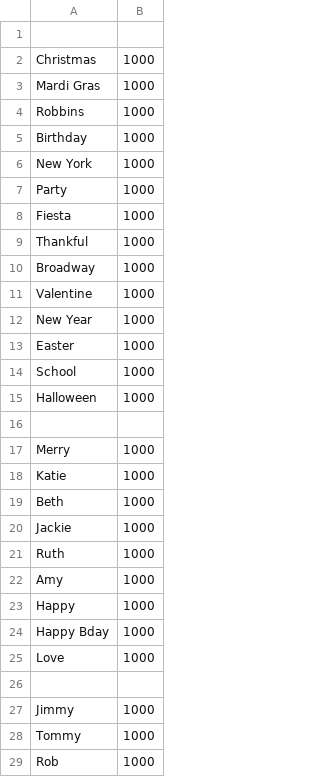
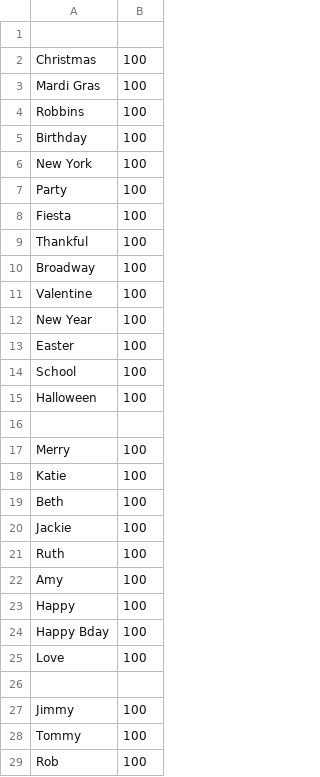
Before and after one commit to JimmyRobbins/Scrabble-Letters, a CSV file: words.csv, drawn as a sheet.

```diff
--- a/words.csv
+++ b/words.csv
@@ -1,29 +1,29 @@
 
-Christmas, 1000
-Mardi Gras, 1000
-Robbins, 1000
-Birthday, 1000
-New York, 1000
-Party, 1000
-Fiesta, 1000
-Thankful, 1000
-Broadway, 1000
-Valentine, 1000
-New Year, 1000
-Easter, 1000
-School, 1000
-Halloween, 1000
+Christmas, 100
+Mardi Gras, 100
+Robbins, 100
+Birthday, 100
+New York, 100
+Party, 100
+Fiesta, 100
+Thankful, 100
+Broadway, 100
+Valentine, 100
+New Year, 100
+Easter, 100
+School, 100
+Halloween, 100
 
-Merry, 1000
-Katie, 1000
-Beth, 1000
-Jackie, 1000
-Ruth, 1000
-Amy, 1000
-Happy, 1000
-Happy Bday, 1000
-Love, 1000
+Merry, 100
+Katie, 100
+Beth, 100
+Jackie, 100
+Ruth, 100
+Amy, 100
+Happy, 100
+Happy Bday, 100
+Love, 100
 
-Jimmy, 1000
-Tommy, 1000
-Rob, 1000
+Jimmy, 100
+Tommy, 100
+Rob, 100
```
Also changed, not shown: 2 other files.
